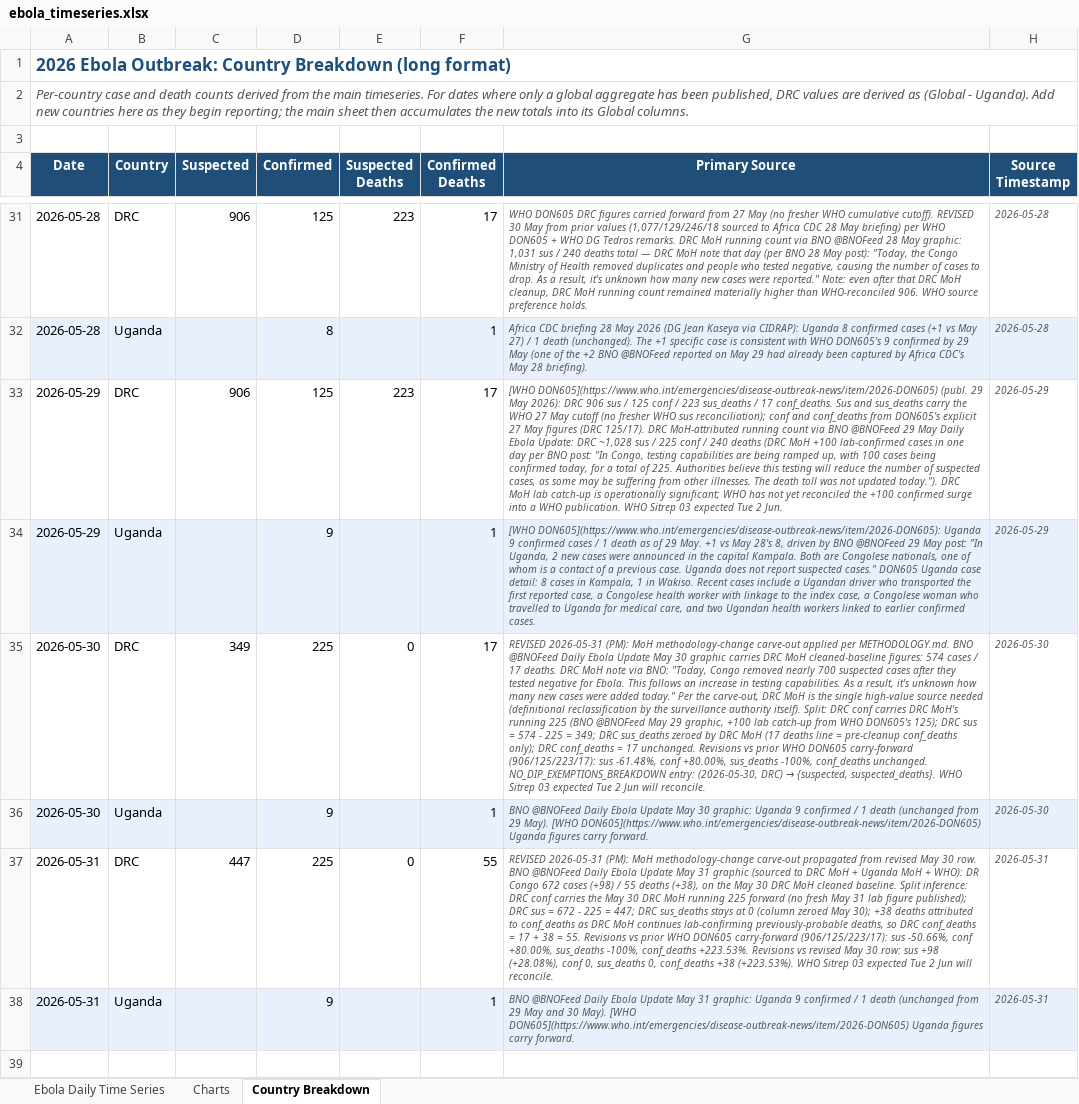
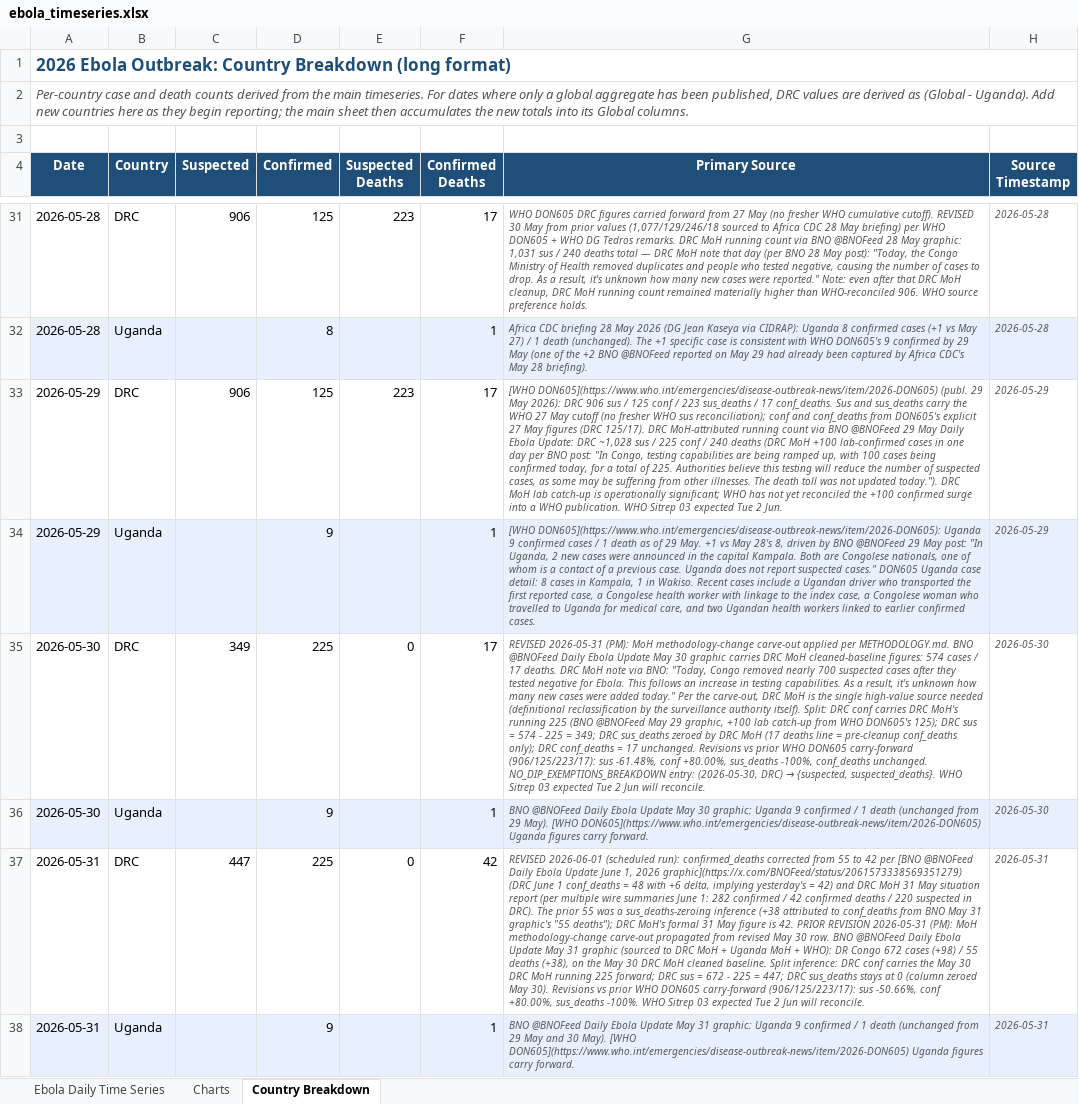
Before and after one commit to webbegole/ebola-bundibugyo-tracker-2026, an Excel workbook: outputs/ebola_timeseries.xlsx, sheet Country Breakdown, drawn as a sheet; only a part is shown, gaps mark what is left out; values as stored, in another font and other column widths than the file's, no borders; the diff covers the shown part only; the diff names each change by its address in the sheet, - before the commit and + after, or states it on an @@ line.

Commit message:
Daily update 2026-06-01: BNO shifts to confirmed-cases-first; DRC sus -293, conf +80; May 31 conf_deaths corrected 55->42

```diff
--- a/outputs/ebola_timeseries.xlsx (sheet Country Breakdown)
+++ b/outputs/ebola_timeseries.xlsx (sheet Country Breakdown)
-F37 (Confirmed Deaths): 55
+F37 (Confirmed Deaths): 42
-G37 (Primary Source): REVISED 2026-05-31 (PM): MoH methodology-change carve-out propagated from revised May 30 row. BNO @BNOFeed Daily Ebola Update May 31 graphic (sourced to DRC MoH + Uganda MoH + WHO): DR Congo 672 cases (+98) / 55 deaths (+38), on the May 30 DRC MoH cleaned baseline. Split inference: DRC conf carries the May 30 DRC MoH running 225 forward (no fresh May 31 lab figure published); DRC sus = 672 - 225 = 447; DRC sus_deaths stays at 0 (column zeroed May 30); +38 deaths attributed to conf_deaths as DRC MoH continues lab-confirming previously-probable deaths, so DRC conf_deaths = 17 + 38 = 55. Revisions vs prior WHO DON605 carry-forward (906/125/223/17): sus -50.66%, conf +80.00%, sus_deaths -100%, conf_deaths +223.53%. Revisions vs revised May 30 row: sus +98 (+28.08%), conf 0, sus_deaths 0, conf_deaths +38 (+223.53%). WHO Sitrep…
+G37 (Primary Source): REVISED 2026-06-01 (scheduled run): confirmed_deaths corrected from 55 to 42 per [BNO @BNOFeed Daily Ebola Update June 1, 2026 graphic](https://x.com/BNOFeed/status/2061573338569351279) (DRC June 1 conf_deaths = 48 with +6 delta, implying yesterday's = 42) and DRC MoH 31 May situation report (per multiple wire summaries June 1: 282 confirmed / 42 confirmed deaths / 220 suspected in DRC). The prior 55 was a sus_deaths-zeroing inference (+38 attributed to conf_deaths from BNO May 31 graphic's "55 deaths"); DRC MoH's formal 31 May figure is 42. PRIOR REVISION 2026-05-31 (PM): MoH methodology-change carve-out propagated from revised May 30 row. BNO @BNOFeed Daily Ebola Update May 31 graphic (sourced to DRC MoH + Uganda MoH + WHO): DR Congo 672 cases (+98) / 55 deaths (+38), on the May 30 DRC MoH cleaned baseline. Split inference: DRC conf carries the May 30 DRC MoH running 225 forward; DRC sus = 672 - 225 = 447; DRC sus_deaths stays at 0 (column zeroed May 30). Revisions vs prior WHO DON605 carry-forward (906/125/223/17): sus -50.66%, conf +80.00%, sus_deaths -100%. WHO Sitrep…
```
Also changed, not shown: 2 added rows elsewhere in this sheet, sheet Ebola Daily Time Series, sheet Charts, 8 other files.
